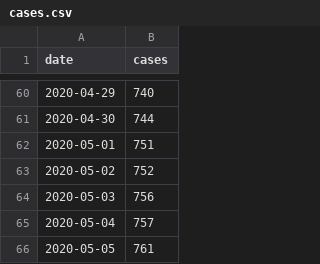
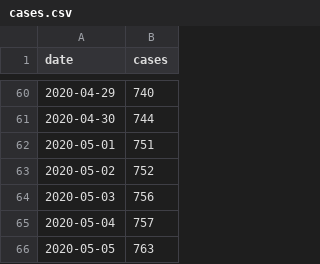
Before and after one commit to derdennis/corona-chart-essen, a CSV file: cases.csv, drawn as a sheet; only a part is shown, gaps mark what is left out.

Commit message:
Update cases.csv

```diff
--- a/cases.csv
+++ b/cases.csv
@@ -65,2 +65,2 @@ date,cases
 2020-05-04,757
-2020-05-05,761
+2020-05-05,763
```
